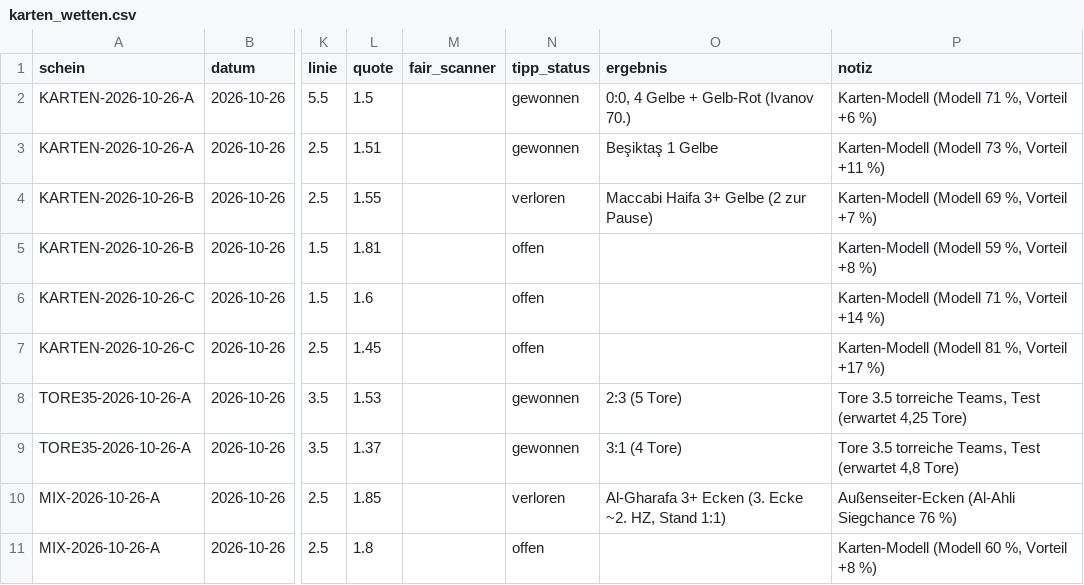
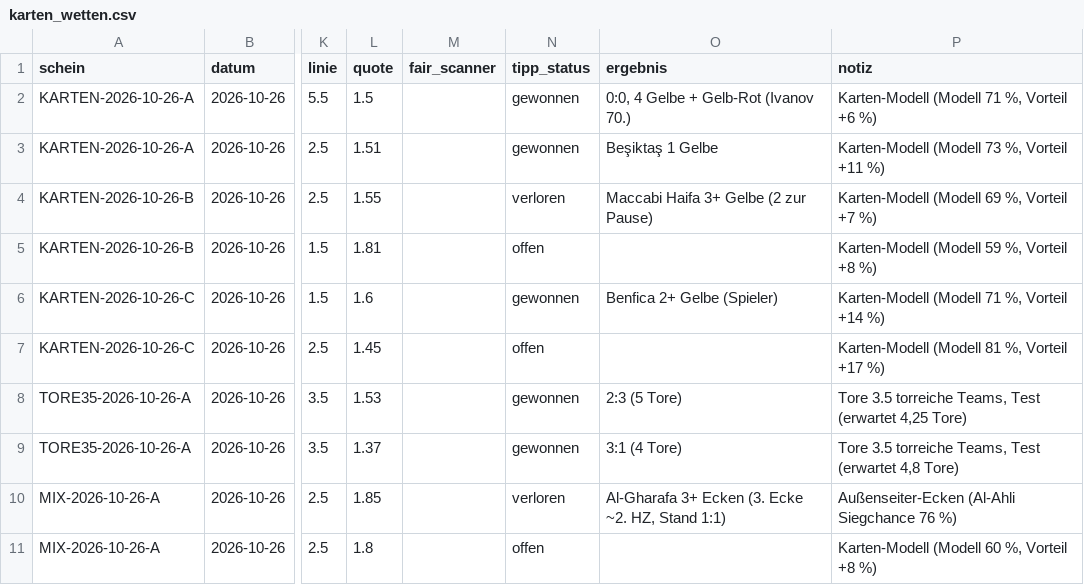
Before and after one commit to peatxxxx-star/trend-scanner, a CSV file: karten_wetten.csv, drawn as a sheet; only a part is shown, gaps mark what is left out; the diff names each change by its address in the sheet, - before the commit and + after, or states it on an @@ line.

```diff
--- a/karten_wetten.csv
+++ b/karten_wetten.csv
-N6 (tipp_status): offen
+N6 (tipp_status): gewonnen
-O6 (ergebnis): (empty)
+O6 (ergebnis): Benfica 2+ Gelbe (Spieler)
```
